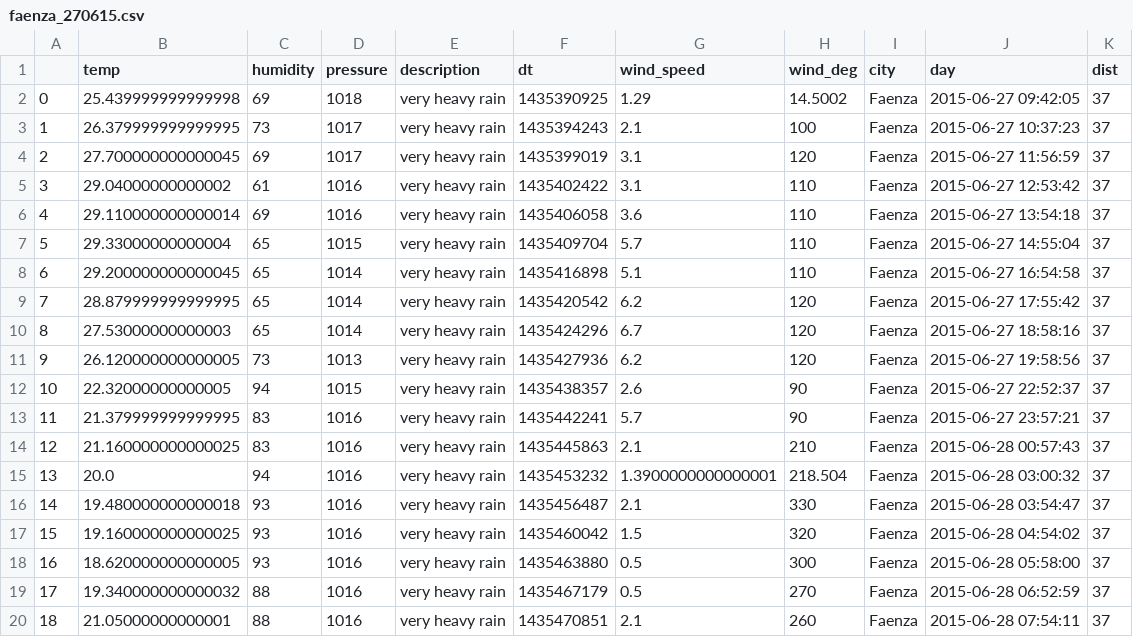
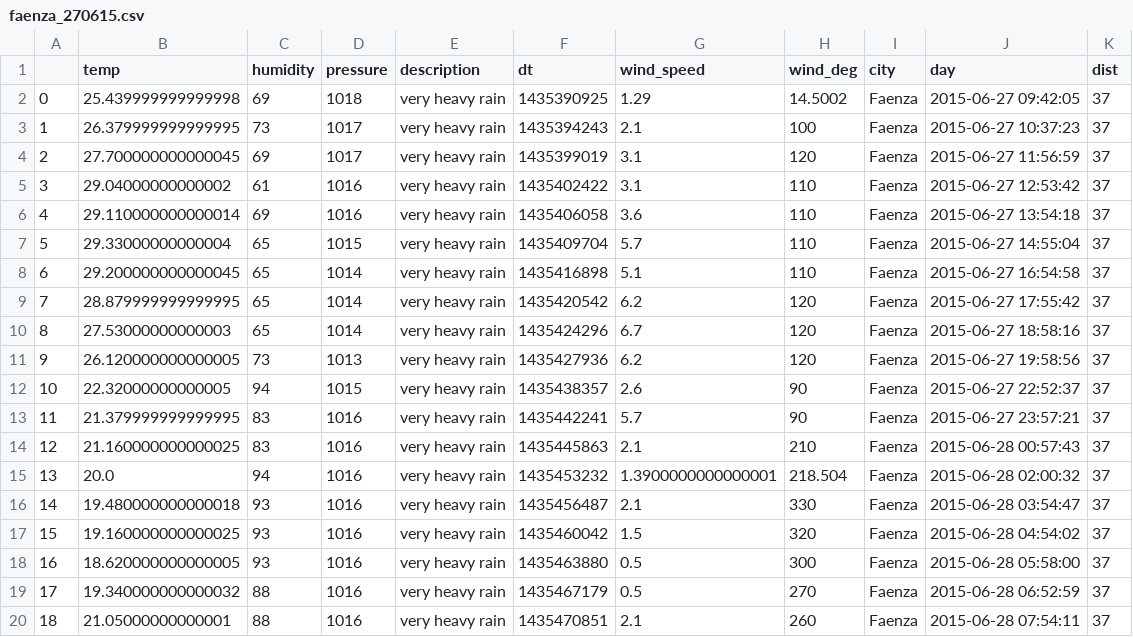
Before and after one commit to ChenMiaoi/Python, a CSV file: Program/TheMeteorologicalDataAnalysis/WeatherData/faenza_270615.csv, drawn as a sheet.

Commit message:
change the data set to ensure the img successfully done

```diff
--- a/Program/TheMeteorologicalDataAnalysis/WeatherData/faenza_270615.csv
+++ b/Program/TheMeteorologicalDataAnalysis/WeatherData/faenza_270615.csv
@@ -14,3 +14,3 @@
 12,21.160000000000025,83,1016,very heavy rain,1435445863,2.1,210,Faenza,2015-06-28 00:57:43,37
-13,20.0,94,1016,very heavy rain,1435453232,1.3900000000000001,218.504,Faenza,2015-06-28 03:00:32,37
+13,20.0,94,1016,very heavy rain,1435453232,1.3900000000000001,218.504,Faenza,2015-06-28 02:00:32,37
 14,19.480000000000018,93,1016,very heavy rain,1435456487,2.1,330,Faenza,2015-06-28 03:54:47,37
```
Also changed, not shown: Program/TheMeteorologicalDataAnalysis/WeatherData/ravenna_270615.csv.
